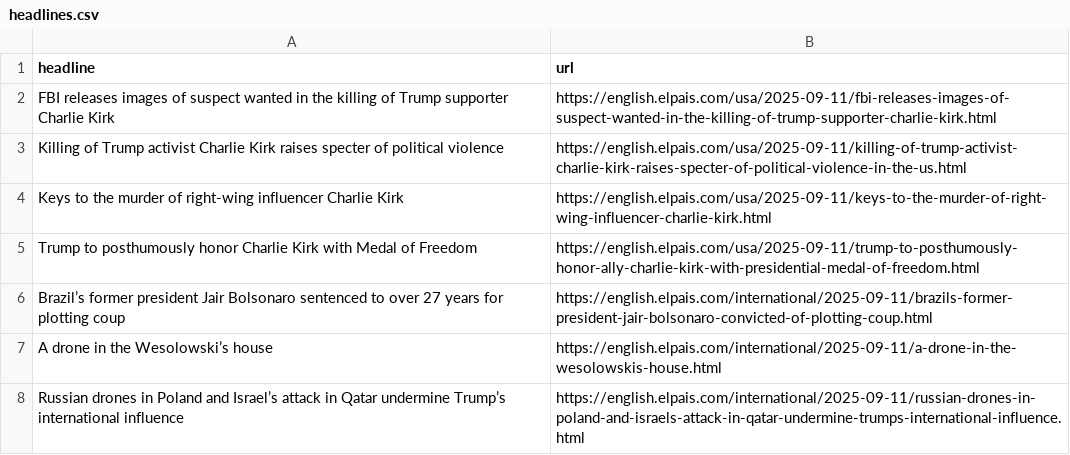
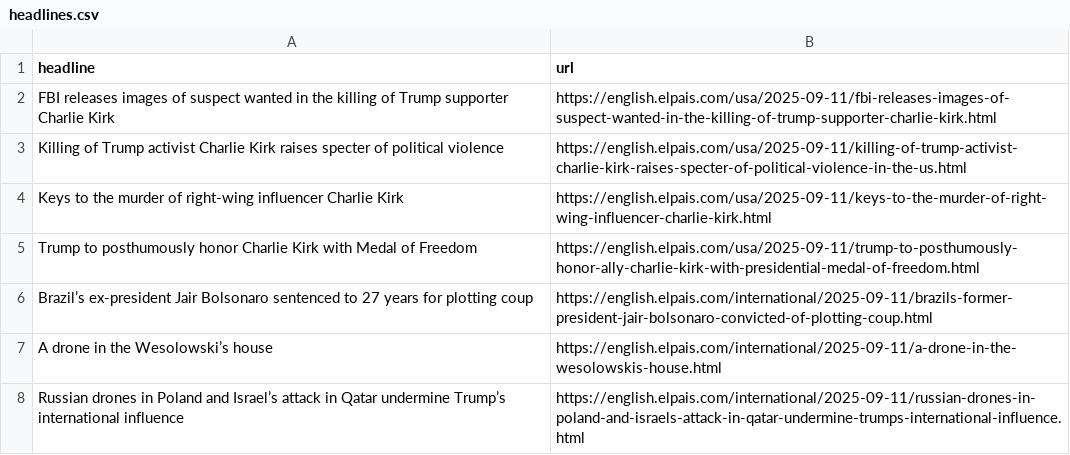
Before and after one commit to jam9501/el-pais-autoscraper, a CSV file: headlines.csv, drawn as a sheet; only a part is shown.

```diff
--- a/headlines.csv
+++ b/headlines.csv
@@ -5,3 +5,3 @@ Keys to the murder of right-wing influencer Charlie Kirk ,https://english.elpais
 Trump to posthumously honor Charlie Kirk with Medal of Freedom,https://english.elpais.com/usa/2025-09-11/trump-to-posthumously-honor-ally-charlie-kirk-with-presidential-medal-of-freedom.html
-Brazil’s former president Jair Bolsonaro sentenced to over 27 years for plotting coup  ,https://english.elpais.com/international/2025-09-11/brazils-former-president-jair-bolsonaro-convicted-of-plotting-coup.html
+Brazil’s ex-president Jair Bolsonaro sentenced to 27 years for plotting coup,https://english.elpais.com/international/2025-09-11/brazils-former-president-jair-bolsonaro-convicted-of-plotting-coup.html
 A drone in the Wesolowski’s house,https://english.elpais.com/international/2025-09-11/a-drone-in-the-wesolowskis-house.html
```
